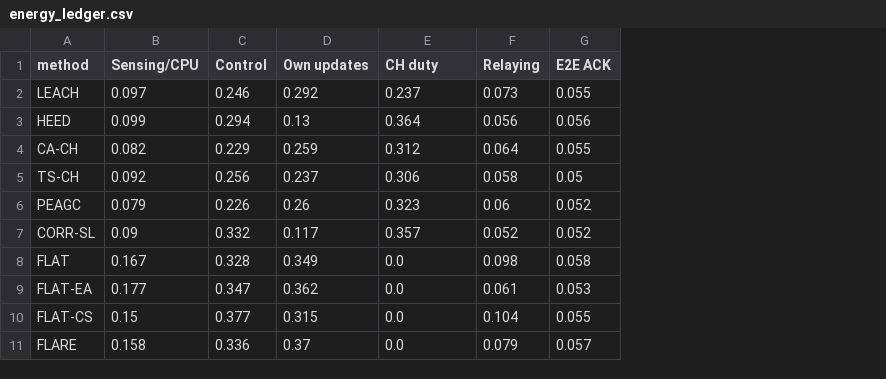
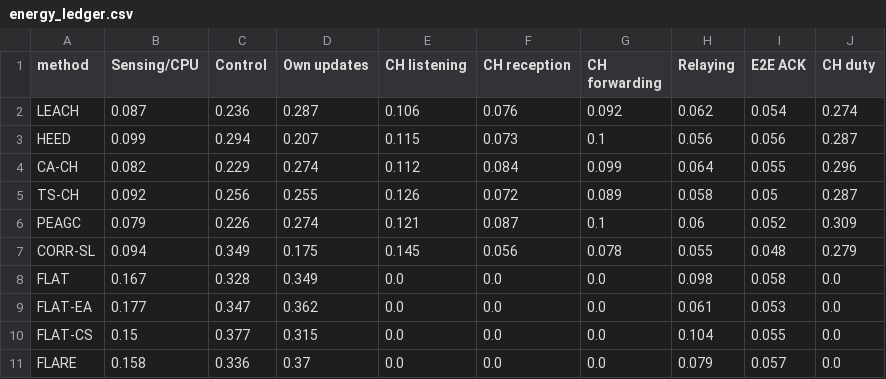
Before and after one commit to haitham-shiaibth-chasib/FLARE-WSN, a CSV file: results/tables/energy_ledger.csv, drawn as a sheet; addresses are those after the commit; the diff names each change by its address in the sheet, - before the commit and + after, or states it on an @@ line.

```diff
--- a/results/tables/energy_ledger.csv
+++ b/results/tables/energy_ledger.csv
+column F (CH reception), rows 2-11: 0.076 | 0.073 | 0.084 | 0.072 | 0.087 | 0.056 | 0.0 | 0.0 | 0.0 | 0.0
+column G (CH forwarding), rows 2-11: 0.092 | 0.1 | 0.099 | 0.089 | 0.1 | 0.078 | 0.0 | 0.0 | 0.0 | 0.0
+column J (CH duty), rows 2-11: 0.274 | 0.287 | 0.296 | 0.287 | 0.309 | 0.279 | 0.0 | 0.0 | 0.0 | 0.0
-E1: CH duty
+E1: CH listening
-B2 (Sensing/CPU): 0.097
+B2 (Sensing/CPU): 0.087
-C2 (Control): 0.246
+C2 (Control): 0.236
-D2 (Own updates): 0.292
+D2 (Own updates): 0.287
-E2 (CH listening): 0.237
+E2 (CH listening): 0.106
-H2 (Relaying): 0.073
+H2 (Relaying): 0.062
-I2 (E2E ACK): 0.055
+I2 (E2E ACK): 0.054
-D3 (Own updates): 0.13
+D3 (Own updates): 0.207
-E3 (CH listening): 0.364
+E3 (CH listening): 0.115
-D4 (Own updates): 0.259
+D4 (Own updates): 0.274
-E4 (CH listening): 0.312
+E4 (CH listening): 0.112
-D5 (Own updates): 0.237
+D5 (Own updates): 0.255
-E5 (CH listening): 0.306
+E5 (CH listening): 0.126
-D6 (Own updates): 0.26
+D6 (Own updates): 0.274
-E6 (CH listening): 0.323
+E6 (CH listening): 0.121
-B7 (Sensing/CPU): 0.09
+B7 (Sensing/CPU): 0.094
-C7 (Control): 0.332
+C7 (Control): 0.349
-D7 (Own updates): 0.117
+D7 (Own updates): 0.175
-E7 (CH listening): 0.357
+E7 (CH listening): 0.145
-H7 (Relaying): 0.052
+H7 (Relaying): 0.055
-I7 (E2E ACK): 0.052
+I7 (E2E ACK): 0.048
```
Also changed, not shown: results/tables/ablation_weekB_runs.csv, results/tables/signals_weekB_runs.csv, 29 other files.
